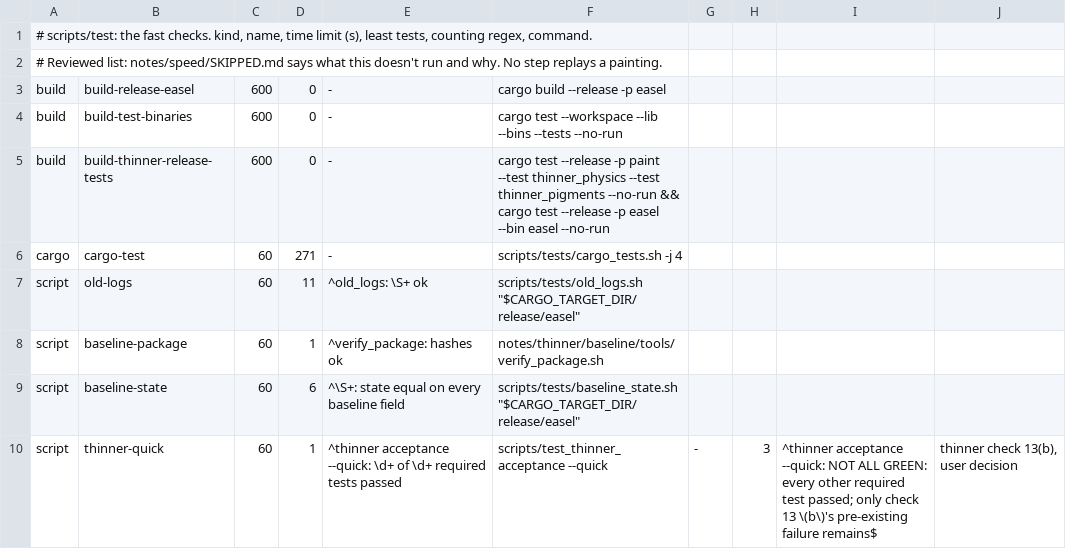
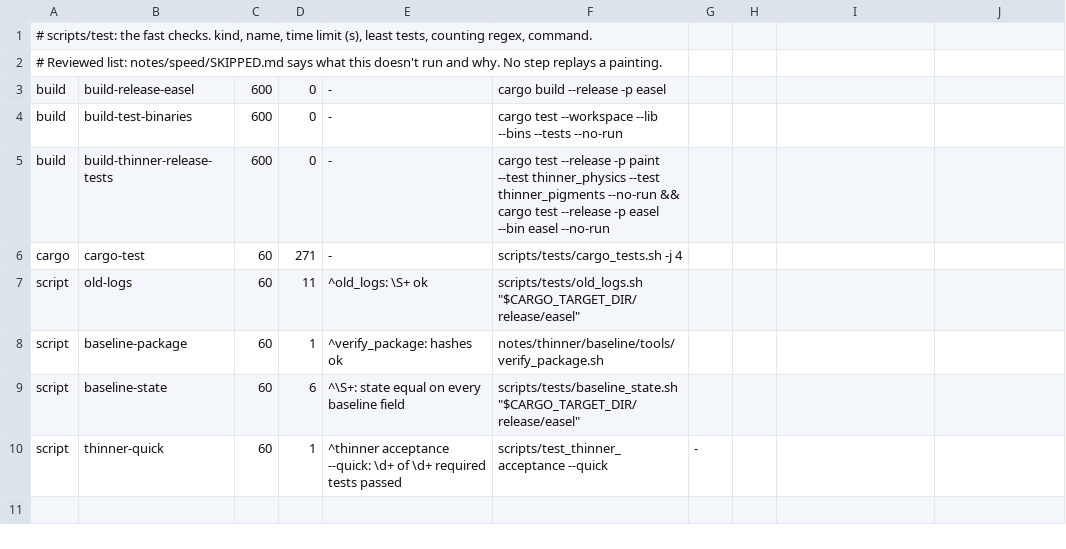
Before and after one commit to aliceisjustplaying/claude-paint, a TSV file: notes/speed/test_lists/fast.tsv, drawn as a sheet.

Commit message:
Check 13 (b) restated as a lower luminance contrast ratio at equal direct films (owner approved, notes/thinner/sienna-13b/APPROVAL.md); the old quantity kept as a diagnostic; no expected failure left in the thinner runner

```diff
--- a/notes/speed/test_lists/fast.tsv
+++ b/notes/speed/test_lists/fast.tsv
@@ -9,2 +9,2 @@ script	baseline-package	60	1	^verify_package: hashes ok	notes/thinner/baseline/t
 script	baseline-state	60	6	^\S+: state equal on every baseline field	scripts/tests/baseline_state.sh "$CARGO_TARGET_DIR/release/easel"
-script	thinner-quick	60	1	^thinner acceptance --quick: \d+ of \d+ required tests passed	scripts/test_thinner_acceptance --quick	-	3	^thinner acceptance --quick: NOT ALL GREEN: every other required test passed; only check 13 \(b\)'s pre-existing failure remains$	thinner check 13(b), user decision
+script	thinner-quick	60	1	^thinner acceptance --quick: \d+ of \d+ required tests passed	scripts/test_thinner_acceptance --quick	-
```
Also changed, not shown: notes/speed/test_lists/all.tsv, 5 other files.
